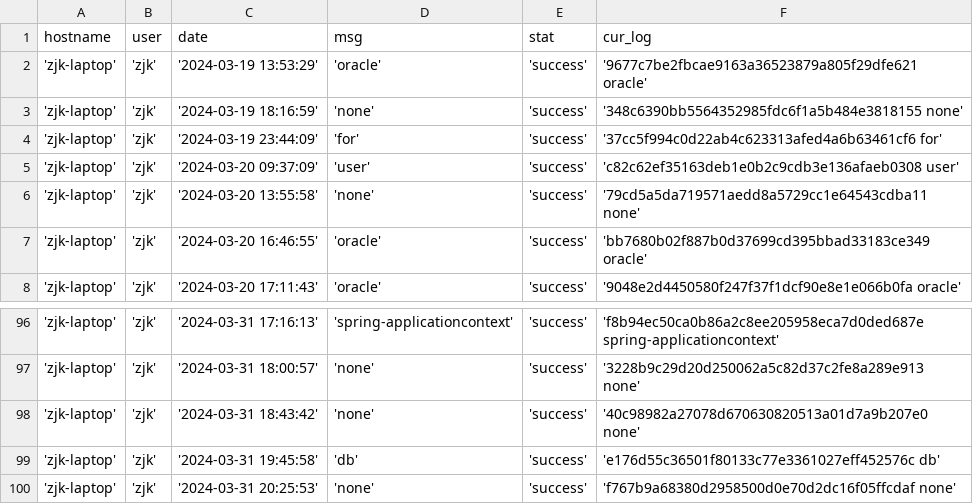
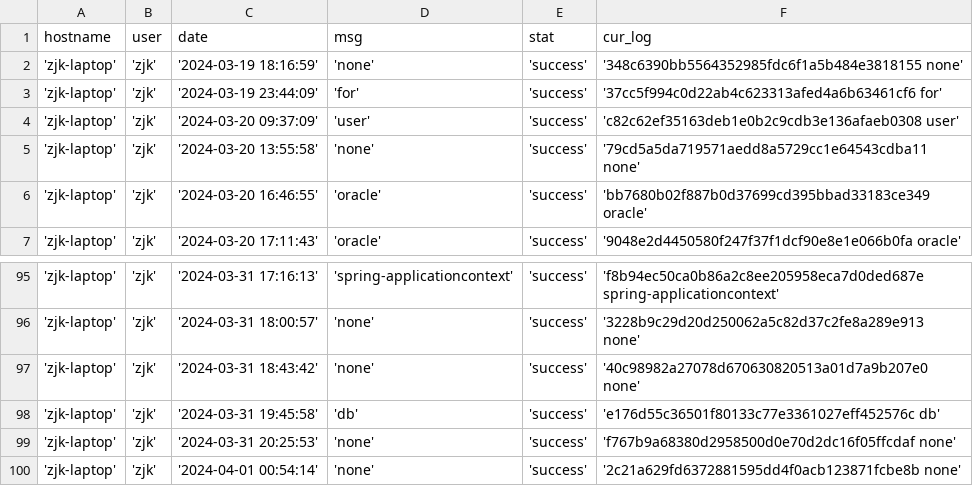
Before and after one commit to creatern/NoteBook, a CSV file: ilog/igit_log_local.csv, drawn as a sheet; only a part is shown, gaps mark what is left out.

Commit message:
re

```diff
--- a/ilog/igit_log_local.csv
+++ b/ilog/igit_log_local.csv
@@ -1,3 +1,2 @@
 hostname,user,date,msg,stat,cur_log
-'zjk-laptop','zjk','2024-03-19 13:53:29','oracle','success','9677c7be2fbcae9163a36523879a805f29dfe621 oracle'
 'zjk-laptop','zjk','2024-03-19 18:16:59','none','success','348c6390bb5564352985fdc6f1a5b484e3818155 none'
@@ -100 +99,2 @@ hostname,user,date,msg,stat,cur_log
 'zjk-laptop','zjk','2024-03-31 20:25:53','none','success','f767b9a68380d2958500d0e70d2dc16f05ffcdaf none'
+'zjk-laptop','zjk','2024-04-01 00:54:14','none','success','2c21a629fd6372881595dd4f0acb123871fcbe8b none'
```
